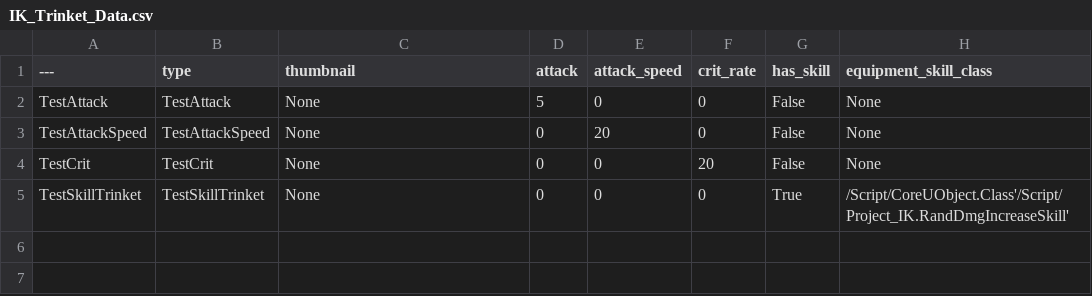
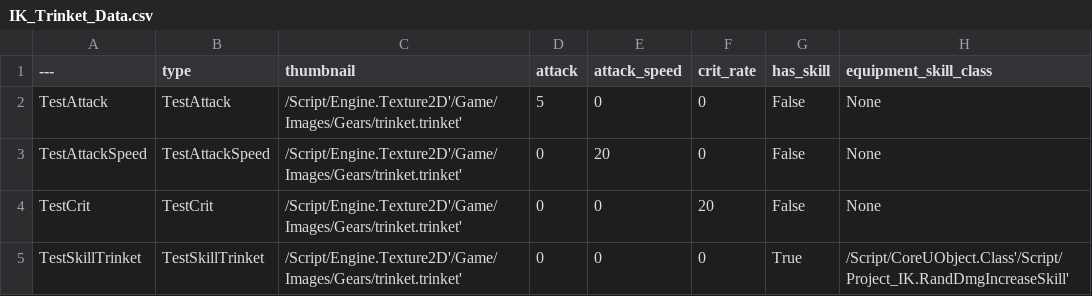
Before and after one commit to Sammamish97/Project_IK, a CSV file: Content/Resources/IK_Trinket_Data.csv, drawn as a sheet.

```diff
--- a/Content/Resources/IK_Trinket_Data.csv
+++ b/Content/Resources/IK_Trinket_Data.csv
@@ -1,5 +1,5 @@
 ---,type,thumbnail,attack,attack_speed,crit_rate,has_skill,equipment_skill_class
-TestAttack,"TestAttack","None","5","0","0","False","None"
-TestAttackSpeed,"TestAttackSpeed","None","0","20","0","False","None"
-TestCrit,"TestCrit","None","0","0","20","False","None"
-TestSkillTrinket,"TestSkillTrinket","None","0","0","0","True","/Script/CoreUObject.Class'/Script/Project_IK.RandDmgIncreaseSkill'"
+TestAttack,"TestAttack","/Script/Engine.Texture2D'/Game/Images/Gears/trinket.trinket'","5","0","0","False","None"
+TestAttackSpeed,"TestAttackSpeed","/Script/Engine.Texture2D'/Game/Images/Gears/trinket.trinket'","0","20","0","False","None"
+TestCrit,"TestCrit","/Script/Engine.Texture2D'/Game/Images/Gears/trinket.trinket'","0","0","20","False","None"
+TestSkillTrinket,"TestSkillTrinket","/Script/Engine.Texture2D'/Game/Images/Gears/trinket.trinket'","0","0","0","True","/Script/CoreUObject.Class'/Script/Project_IK.RandDmgIncreaseSkill'"
```
Also changed, not shown: Content/Resources/IK_Armor_Data.csv, 27 other files.
